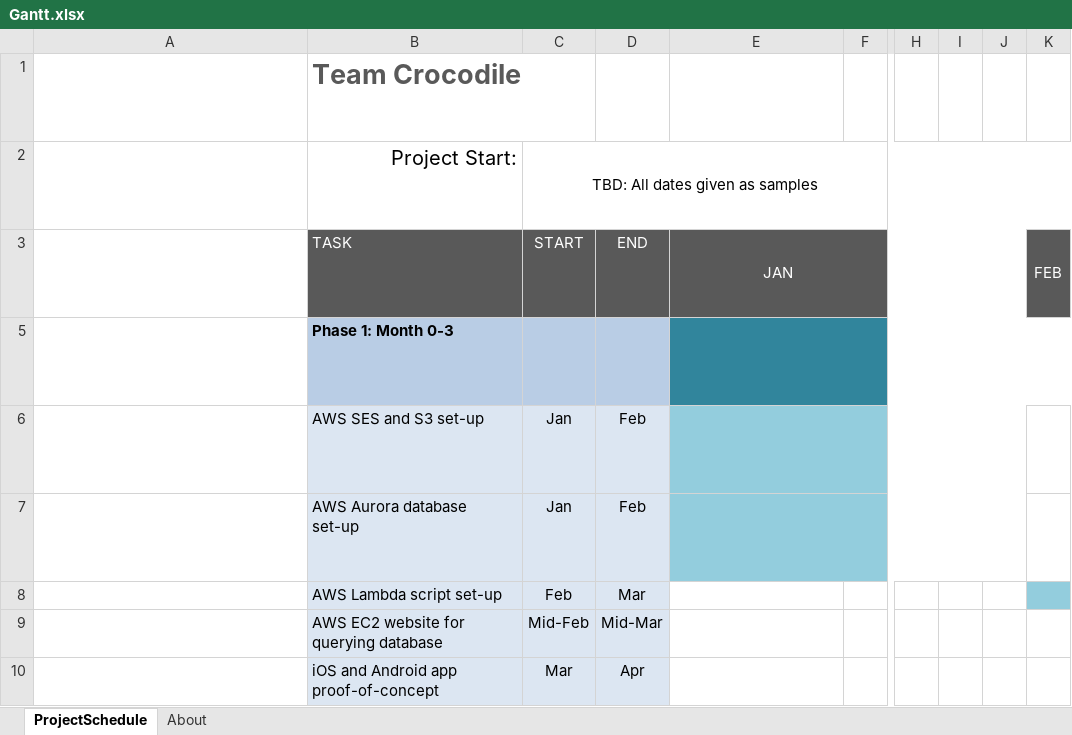
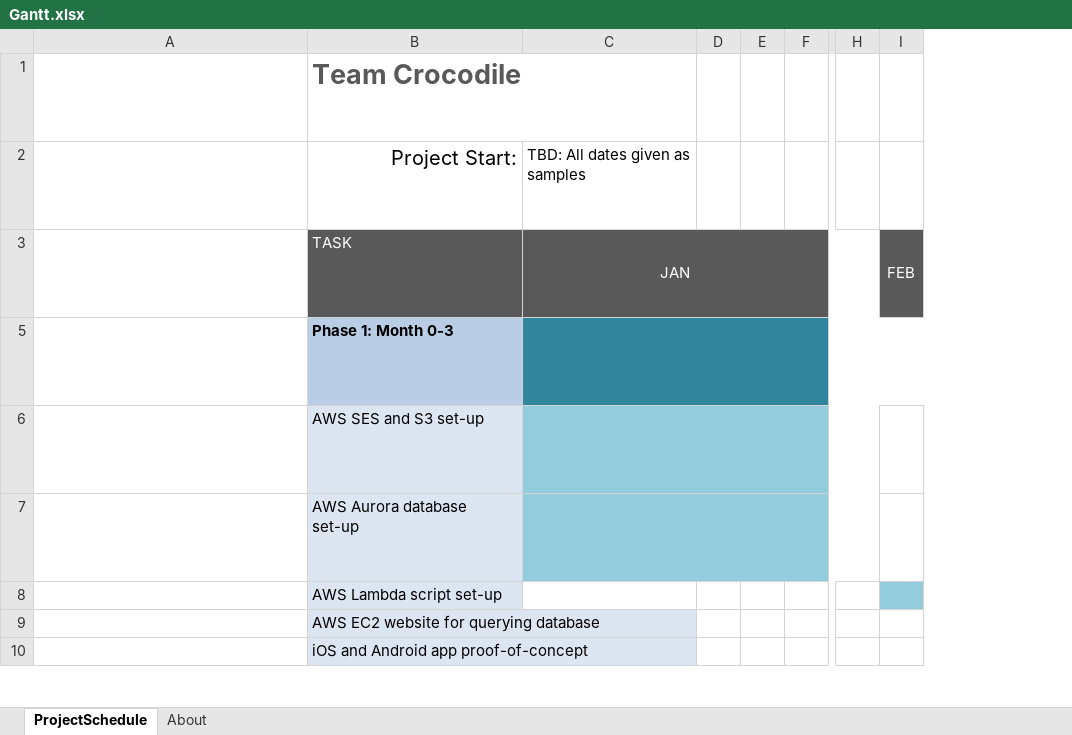
Before and after one commit to HemDogz/cosc310_teamcrocodile, an Excel workbook: Figures/Gantt Chart/Gantt.xlsx, sheet ProjectSchedule, drawn as a sheet; only a part is shown, gaps mark what is left out; long unchanged cells end in …; values as stored, in another font and other column widths than the file's, no borders; conditional formats not drawn; removed rows and columns are numbered as before the commit, all else as after; the diff names each change by its address in the sheet, - before the commit and + after, or states it on an @@ line.

Commit message:
Adjust Gantt

```diff
--- a/Figures/Gantt Chart/Gantt.xlsx (sheet ProjectSchedule)
+++ b/Figures/Gantt Chart/Gantt.xlsx (sheet ProjectSchedule)
-column C, rows 2-10: TBD: All dates given as samples | START |  | Jan | Jan | Feb | Mid-Feb | Mar
-column D, rows 3-10: END |  | Feb | Feb | Mar | Mid-Mar | Apr
+column D, empty
+column E, empty
-column I, empty
-column J, empty
-C2: (empty)
+C2: TBD: All dates given as samples
```
Also changed, not shown: formulas that keep their value, hidden cells, 2 other files.
